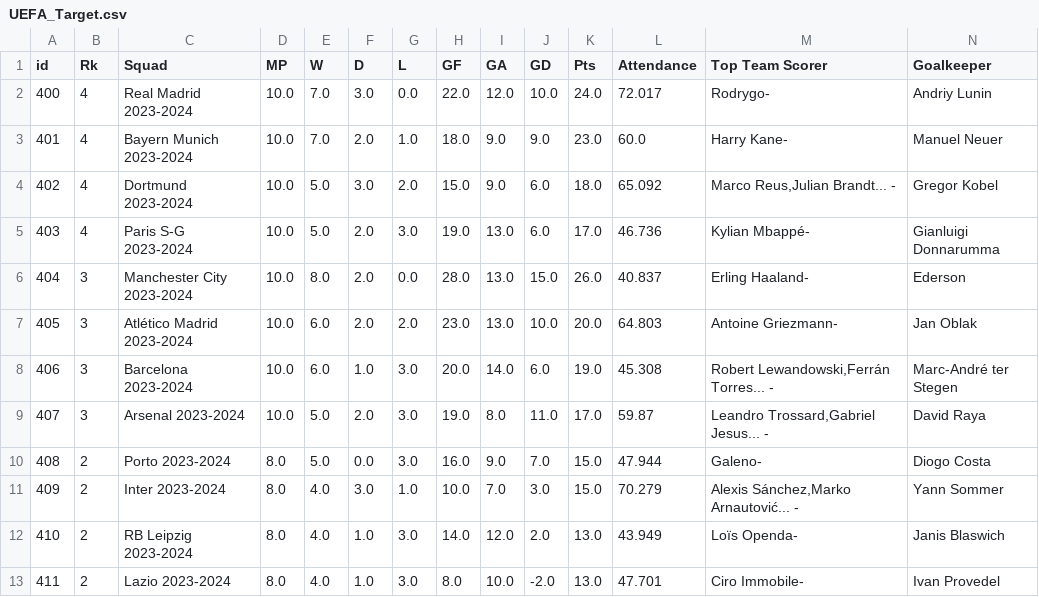
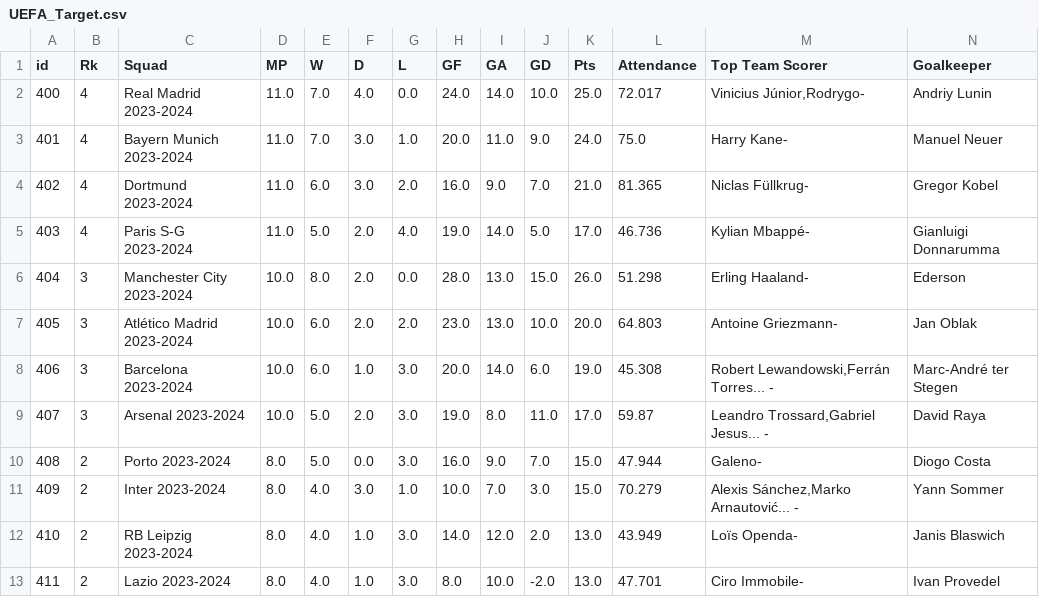
Before and after one commit to rnoguer22/Cluster_Champion, a CSV file: UEFA_Analisis_CSV/UEFA_Target.csv, drawn as a sheet; only a part is shown.

```diff
--- a/UEFA_Analisis_CSV/UEFA_Target.csv
+++ b/UEFA_Analisis_CSV/UEFA_Target.csv
@@ -1,7 +1,7 @@
 id,Rk,Squad,MP,W,D,L,GF,GA,GD,Pts,Attendance,Top Team Scorer,Goalkeeper
-400,4,Real Madrid 2023-2024,10.0,7.0,3.0,0.0,22.0,12.0,10.0,24.0,72.017,Rodrygo-,Andriy Lunin
-401,4,Bayern Munich 2023-2024,10.0,7.0,2.0,1.0,18.0,9.0,9.0,23.0,60.0,Harry Kane-,Manuel Neuer
-402,4,Dortmund 2023-2024,10.0,5.0,3.0,2.0,15.0,9.0,6.0,18.0,65.092,"Marco Reus,Julian Brandt... -",Gregor Kobel
-403,4,Paris S-G 2023-2024,10.0,5.0,2.0,3.0,19.0,13.0,6.0,17.0,46.736,Kylian Mbappé-,Gianluigi Donnarumma
-404,3,Manchester City 2023-2024,10.0,8.0,2.0,0.0,28.0,13.0,15.0,26.0,40.837,Erling Haaland-,Ederson
+400,4,Real Madrid 2023-2024,11.0,7.0,4.0,0.0,24.0,14.0,10.0,25.0,72.017,"Vinicius Júnior,Rodrygo-",Andriy Lunin
+401,4,Bayern Munich 2023-2024,11.0,7.0,3.0,1.0,20.0,11.0,9.0,24.0,75.0,Harry Kane-,Manuel Neuer
+402,4,Dortmund 2023-2024,11.0,6.0,3.0,2.0,16.0,9.0,7.0,21.0,81.365,Niclas Füllkrug-,Gregor Kobel
+403,4,Paris S-G 2023-2024,11.0,5.0,2.0,4.0,19.0,14.0,5.0,17.0,46.736,Kylian Mbappé-,Gianluigi Donnarumma
+404,3,Manchester City 2023-2024,10.0,8.0,2.0,0.0,28.0,13.0,15.0,26.0,51.298,Erling Haaland-,Ederson
 405,3,Atlético Madrid 2023-2024,10.0,6.0,2.0,2.0,23.0,13.0,10.0,20.0,64.803,Antoine Griezmann-,Jan Oblak
```
Also changed, not shown: UEFA_Analisis_CSV/UEFA_Final_Data.csv, Web_Scrapping/Players_csv/goleadores.csv, 17 other files.
